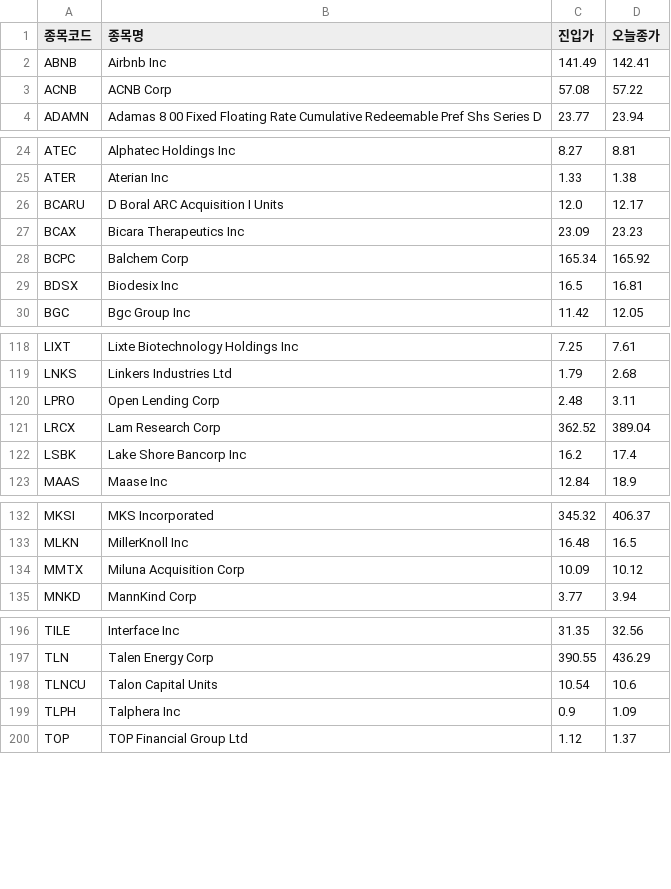
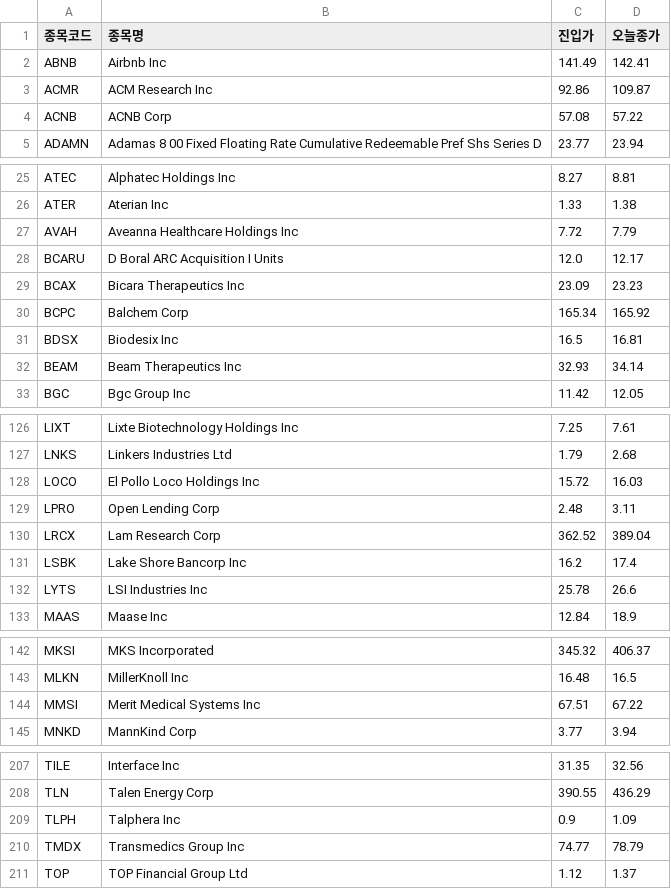
Before and after one commit to nunupop/my-stock-screener, a CSV file: result_nasdaq.csv, drawn as a sheet; only a part is shown, gaps mark what is left out; the diff covers the shown part only.

```diff
--- a/result_nasdaq.csv
+++ b/result_nasdaq.csv
@@ -2,2 +2,3 @@
 ABNB,Airbnb Inc,141.49,142.41
+ACMR,ACM Research Inc,92.86,109.87
 ACNB,ACNB Corp,57.08,57.22
@@ -25,2 +26,3 @@ ATEC,Alphatec Holdings Inc,8.27,8.81
 ATER,Aterian Inc,1.33,1.38
+AVAH,Aveanna Healthcare Holdings Inc,7.72,7.79
 BCARU,D Boral ARC Acquisition I Units,12.0,12.17
@@ -29,2 +31,3 @@ BCPC,Balchem Corp,165.34,165.92
 BDSX,Biodesix Inc,16.5,16.81
+BEAM,Beam Therapeutics Inc,32.93,34.14
 BGC,Bgc Group Inc,11.42,12.05
@@ -119,2 +127,3 @@ LIXT,Lixte Biotechnology Holdings Inc,7.25,7.61
 LNKS,Linkers Industries Ltd,1.79,2.68
+LOCO,El Pollo Loco Holdings Inc,15.72,16.03
 LPRO,Open Lending Corp,2.48,3.11
@@ -122,2 +131,3 @@ LRCX,Lam Research Corp,362.52,389.04
 LSBK,Lake Shore Bancorp Inc,16.2,17.4
+LYTS,LSI Industries Inc,25.78,26.6
 MAAS,Maase Inc,12.84,18.9
@@ -133,3 +143,3 @@ MKSI,MKS Incorporated,345.32,406.37
 MLKN,MillerKnoll Inc,16.48,16.5
-MMTX,Miluna Acquisition Corp,10.09,10.12
+MMSI,Merit Medical Systems Inc,67.51,67.22
 MNKD,MannKind Corp,3.77,3.94
@@ -197,4 +208,4 @@ TILE,Interface Inc,31.35,32.56
 TLN,Talen Energy Corp,390.55,436.29
-TLNCU,Talon Capital Units,10.54,10.6
 TLPH,Talphera Inc,0.9,1.09
+TMDX,Transmedics Group Inc,74.77,78.79
 TOP,TOP Financial Group Ltd,1.12,1.37
```
Also changed, not shown: 11 added rows and 5 removed rows elsewhere in this file, 1 other file.
